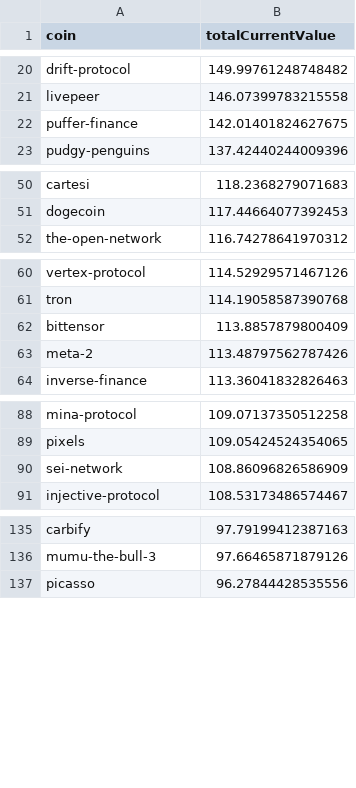
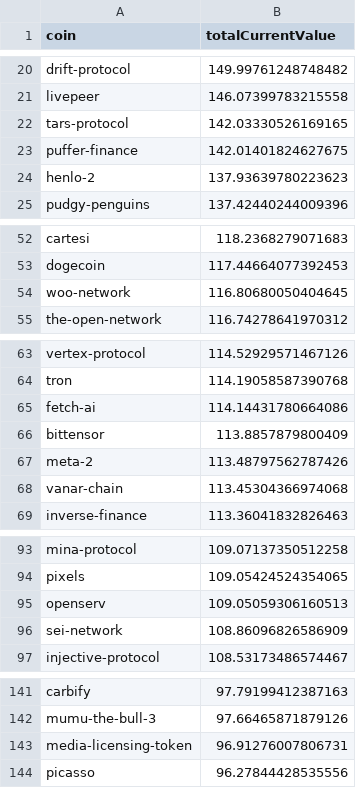
Before and after one commit to 0xmountaintop/coin-strength, a CSV file: results/2024/12/2024-12-30.csv, drawn as a sheet; only a part is shown, gaps mark what is left out; the diff names each change by its address in the sheet, - before the commit and + after, or states it on an @@ line.

Commit message:
update for 2024-12-30

```diff
--- a/results/2024/12/2024-12-30.csv
+++ b/results/2024/12/2024-12-30.csv
+row 22: tars-protocol | 142.03330526169165
+row 24: henlo-2 | 137.93639780223623
+row 54: woo-network | 116.80680050404645
+row 65: fetch-ai | 114.14431780664086
+row 68: vanar-chain | 113.45304366974068
+row 95: openserv | 109.05059306160513
+row 143: media-licensing-token | 96.91276007806731
```
